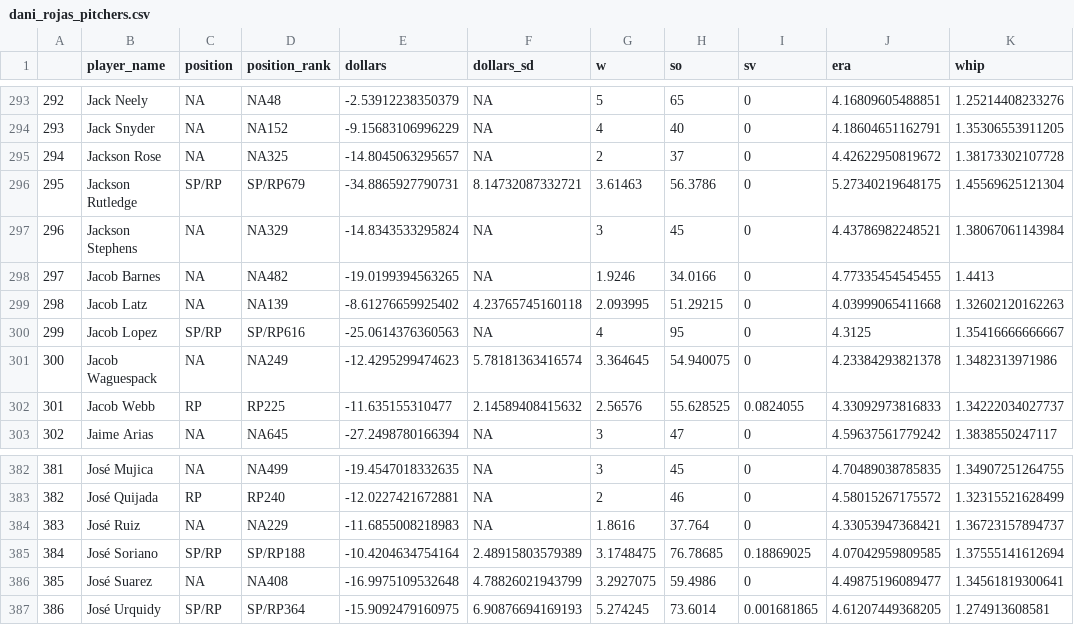
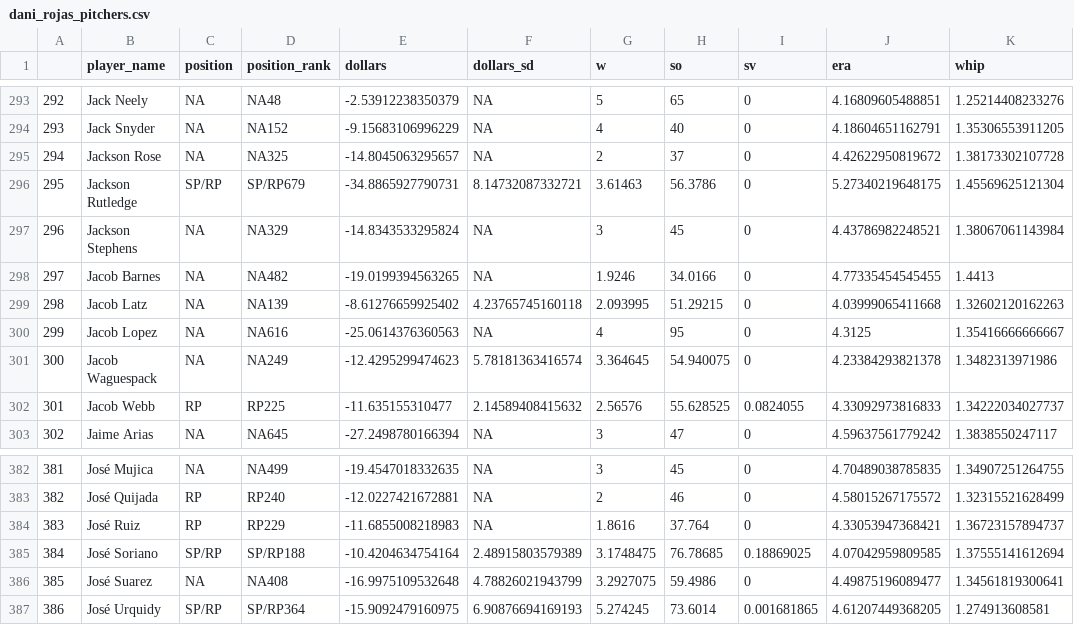
Before and after one commit to bdidds2/Betting, a CSV file: ottoneu/dani_rojas_pitchers.csv, drawn as a sheet; only a part is shown, gaps mark what is left out; the diff names each change by its address in the sheet, - before the commit and + after, or states it on an @@ line.

```diff
--- a/ottoneu/dani_rojas_pitchers.csv
+++ b/ottoneu/dani_rojas_pitchers.csv
-C300 (position): SP/RP
+C300 (position): NA
-D300 (position_rank): SP/RP616
+D300 (position_rank): NA616
-C384 (position): NA
+C384 (position): RP
-D384 (position_rank): NA229
+D384 (position_rank): RP229
```
Also changed, not shown: ottoneu/all_hitters.csv, ottoneu/all_pitchers.csv, 4 other files.
